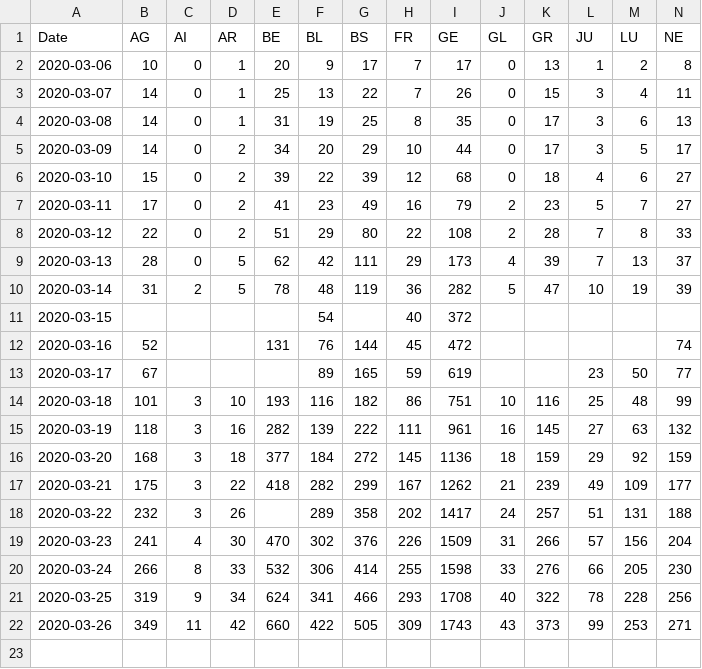
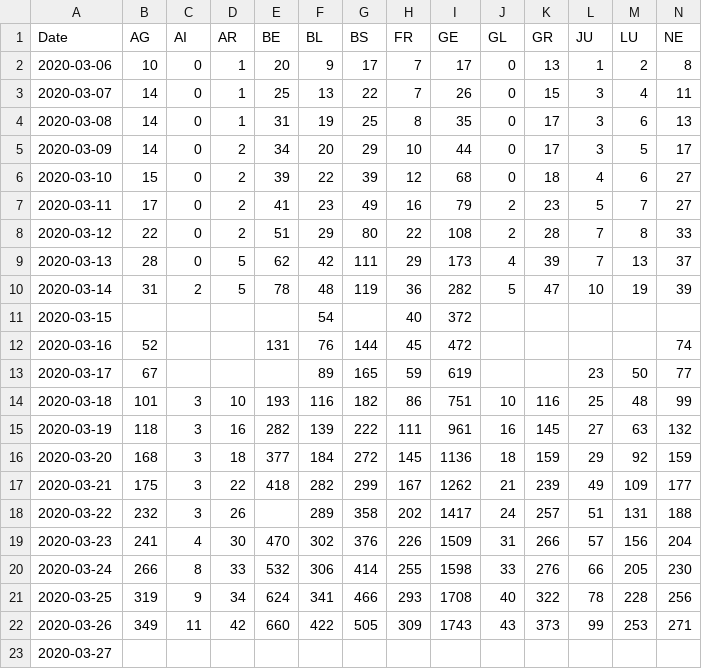
Before and after one commit to mgswiss/covid19-cases-switzerland, a CSV file: covid19_cases_switzerland.csv, drawn as a sheet; only a part is shown; rows hold the shown columns only; the diff names each change by its address in the sheet, - before the commit and + after, or states it on an @@ line.

Commit message:
Update covid19_cases_switzerland.csv

```diff
--- a/covid19_cases_switzerland.csv
+++ b/covid19_cases_switzerland.csv
+row 23: 2020-03-27
```
